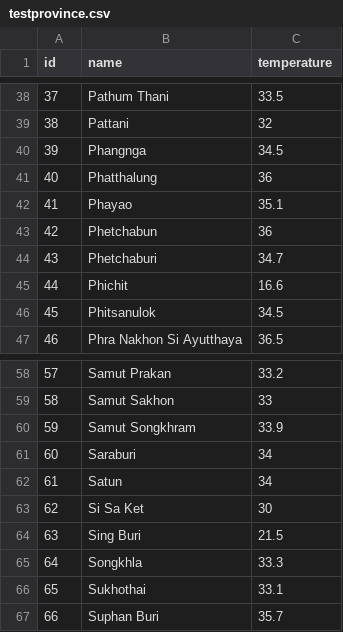
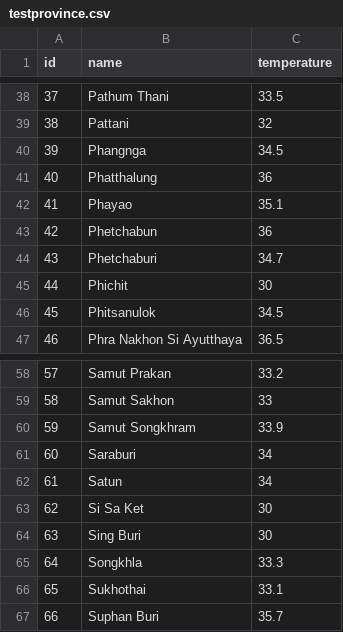
Before and after one commit to Hori-z0n/Weather, a CSV file: testprovince.csv, drawn as a sheet; only a part is shown, gaps mark what is left out.

```diff
--- a/testprovince.csv
+++ b/testprovince.csv
@@ -44,3 +44,3 @@ id,name,temperature
 43,Phetchaburi,34.7
-44,Phichit,16.6
+44,Phichit,30
 45,Phitsanulok,34.5
@@ -63,3 +63,3 @@ id,name,temperature
 62,Si Sa Ket,30
-63,Sing Buri,21.5
+63,Sing Buri,30
 64,Songkhla,33.3
```
